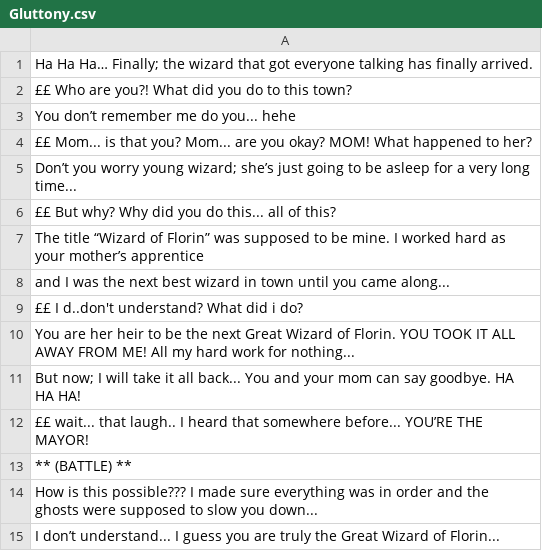
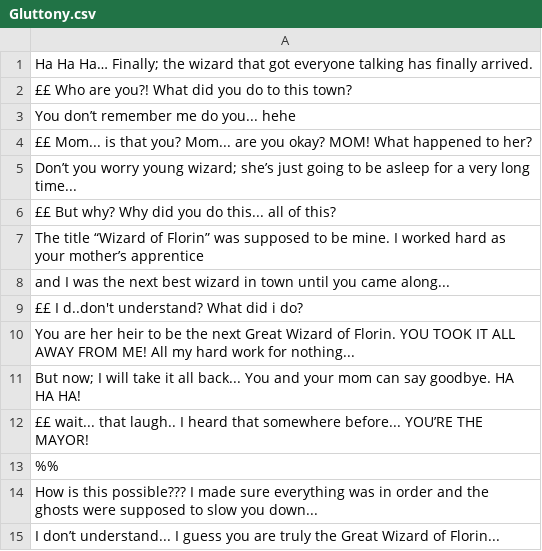
Before and after one commit to louis-todd/theWizardOfFlorin, a CSV file: resources/Dialogue/Gluttony/Gluttony.csv, drawn as a sheet.

```diff
--- a/resources/Dialogue/Gluttony/Gluttony.csv
+++ b/resources/Dialogue/Gluttony/Gluttony.csv
@@ -12,3 +12,3 @@ But now; I will take it all back... You and your mom can say goodbye. HA HA HA!,
 ££ wait... that laugh.. I heard that somewhere before... YOU’RE THE MAYOR!,
-** (BATTLE) **,
+%%,
 How is this possible??? I made sure everything was in order and the ghosts were supposed to slow you down...
```
Also changed, not shown: out/production/Game/Dialogue/PirateJack/PirateJack.csv, out/production/Game/Dialogue/Snuffles/Snuffles.csv, 15 other files.
